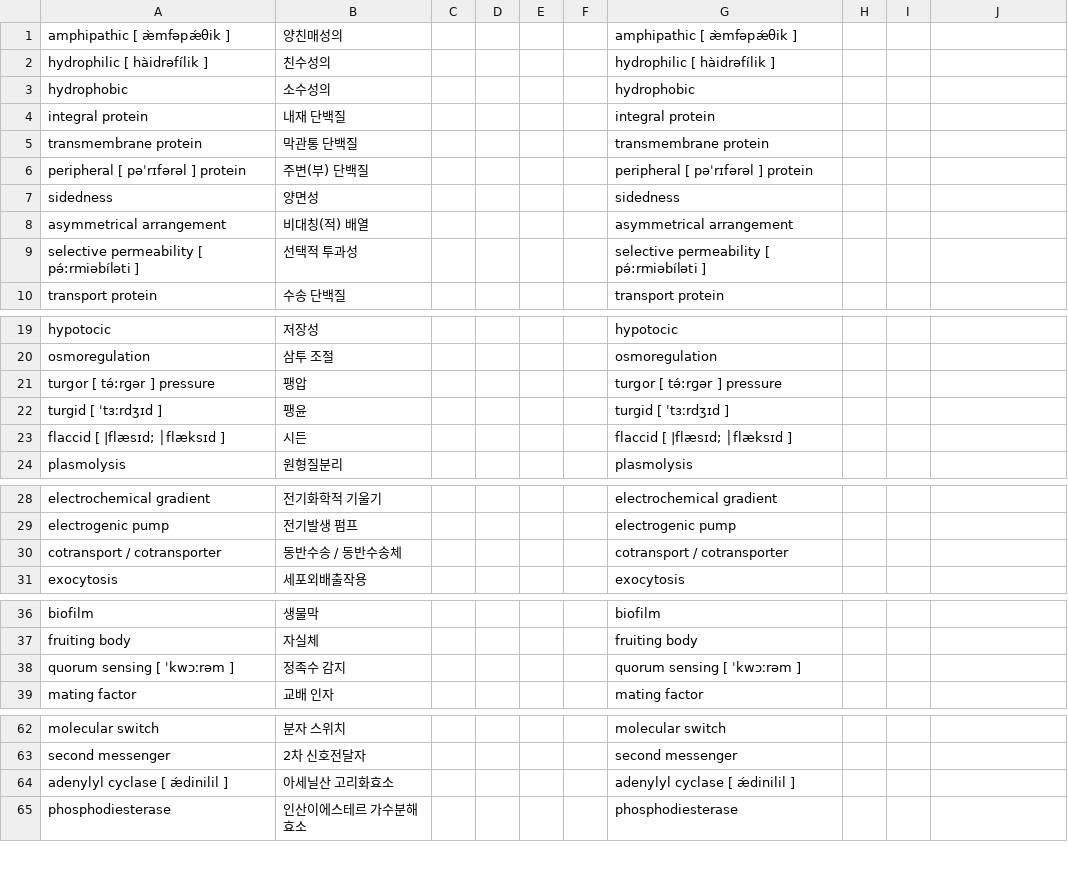
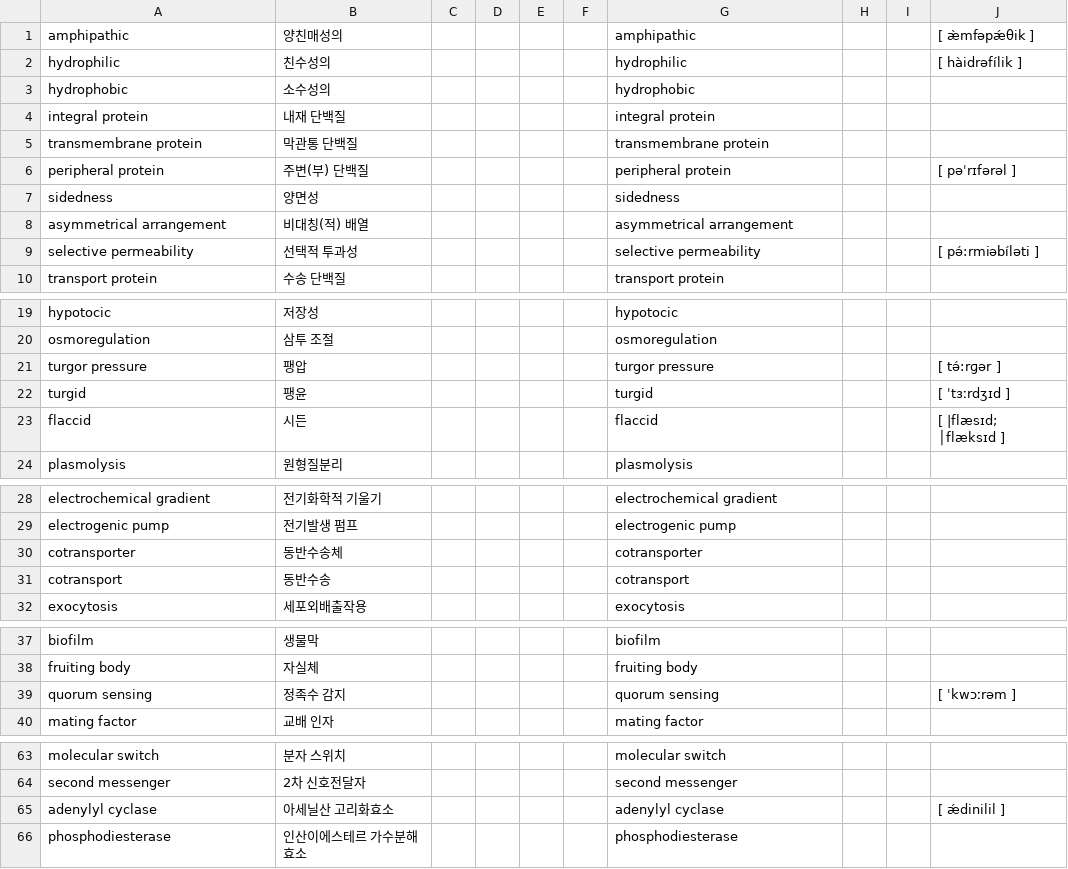
Before and after one commit to opal2718/english_words, a CSV file: csvs/Biology_Words.csv, drawn as a sheet; only a part is shown, gaps mark what is left out; removed rows and columns are numbered as before the commit, all else as after; the diff names each change by its address in the sheet, - before the commit and + after, or states it on an @@ line.

```diff
--- a/csvs/Biology_Words.csv
+++ b/csvs/Biology_Words.csv
-row 1: amphipathic [ æ̀mfəpǽθik ] | 양친매성의 |  |  |  |  | amphipathic [ æ̀mfəpǽθik ]
-row 2: hydrophilic [ hàidrəfílik ] | 친수성의 |  |  |  |  | hydrophilic [ hàidrəfílik ]
+row 1: amphipathic | 양친매성의 |  |  |  |  | amphipathic |  |  | [ æ̀mfəpǽθik ]
+row 2: hydrophilic | 친수성의 |  |  |  |  | hydrophilic |  |  | [ hàidrəfílik ]
-row 6: peripheral [ pəˈrɪfərəl ] protein | 주변(부) 단백질 |  |  |  |  | peripheral [ pəˈrɪfərəl ] protein
+row 6: peripheral protein | 주변(부) 단백질 |  |  |  |  | peripheral protein |  |  | [ pəˈrɪfərəl ]
-row 9: selective permeability [ pə́:rmiəbíləti ] | 선택적 투과성 |  |  |  |  | selective permeability [ pə́:rmiəbíləti ]
+row 9: selective permeability | 선택적 투과성 |  |  |  |  | selective permeability |  |  | [ pə́:rmiəbíləti ]
-row 21: turgor [ tə́:rɡər ] pressure | 팽압 |  |  |  |  | turgor [ tə́:rɡər ] pressure
-row 22: turgid [ ˈtɜːrdʒɪd ] | 팽윤 |  |  |  |  | turgid [ ˈtɜːrdʒɪd ]
-row 23: flaccid [ |flæsɪd; │flæksɪd ] | 시든 |  |  |  |  | flaccid [ |flæsɪd; │flæksɪd ]
+row 21: turgor pressure | 팽압 |  |  |  |  | turgor pressure |  |  | [ tə́:rɡər ]
+row 22: turgid | 팽윤 |  |  |  |  | turgid |  |  | [ ˈtɜːrdʒɪd ]
+row 23: flaccid | 시든 |  |  |  |  | flaccid |  |  | [ |flæsɪd; │flæksɪd ]
-row 30: cotransport / cotransporter | 동반수송 / 동반수송체 |  |  |  |  | cotransport / cotransporter
+row 30: cotransporter | 동반수송체 |  |  |  |  | cotransporter
+row 31: cotransport | 동반수송 |  |  |  |  | cotransport
-row 38: quorum sensing [ ˈkwɔːrəm ] | 정족수 감지 |  |  |  |  | quorum sensing [ ˈkwɔːrəm ]
+row 39: quorum sensing | 정족수 감지 |  |  |  |  | quorum sensing |  |  | [ ˈkwɔːrəm ]
-row 64: adenylyl cyclase [ ǽdinilil ] | 아세닐산 고리화효소 |  |  |  |  | adenylyl cyclase [ ǽdinilil ]
+row 65: adenylyl cyclase | 아세닐산 고리화효소 |  |  |  |  | adenylyl cyclase |  |  | [ ǽdinilil ]
```
Also changed, not shown: 1 other file.
